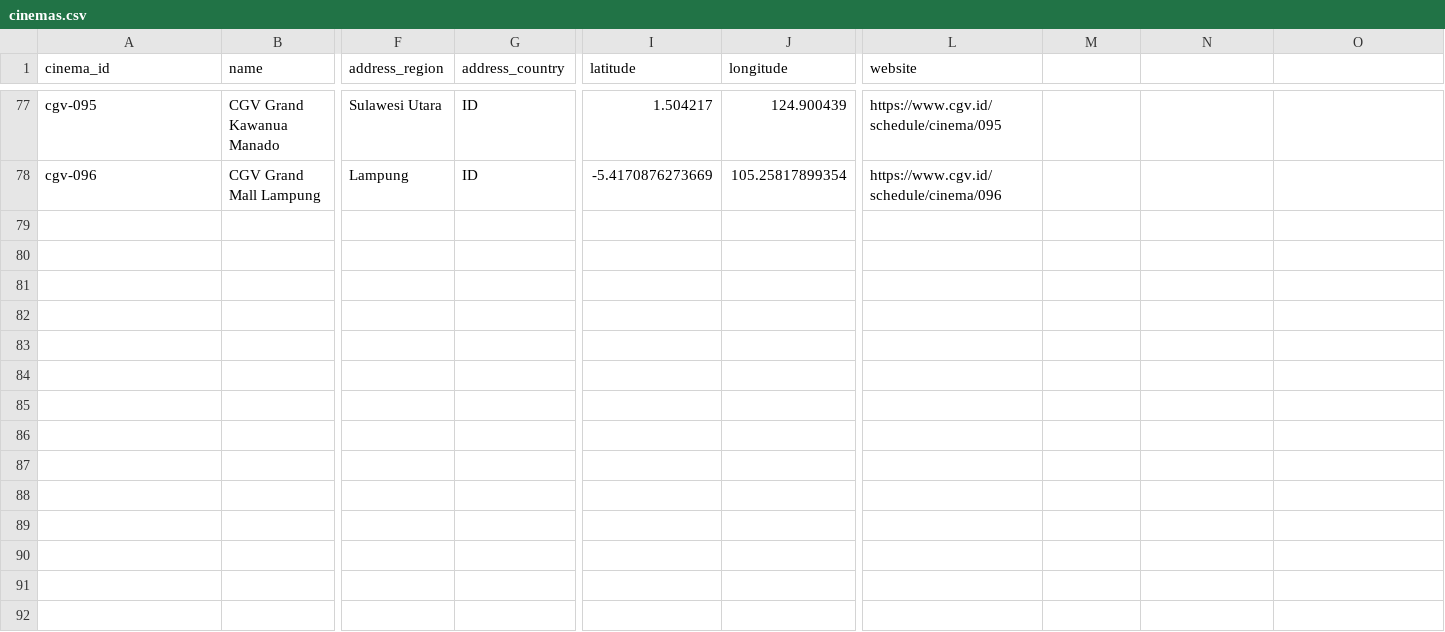
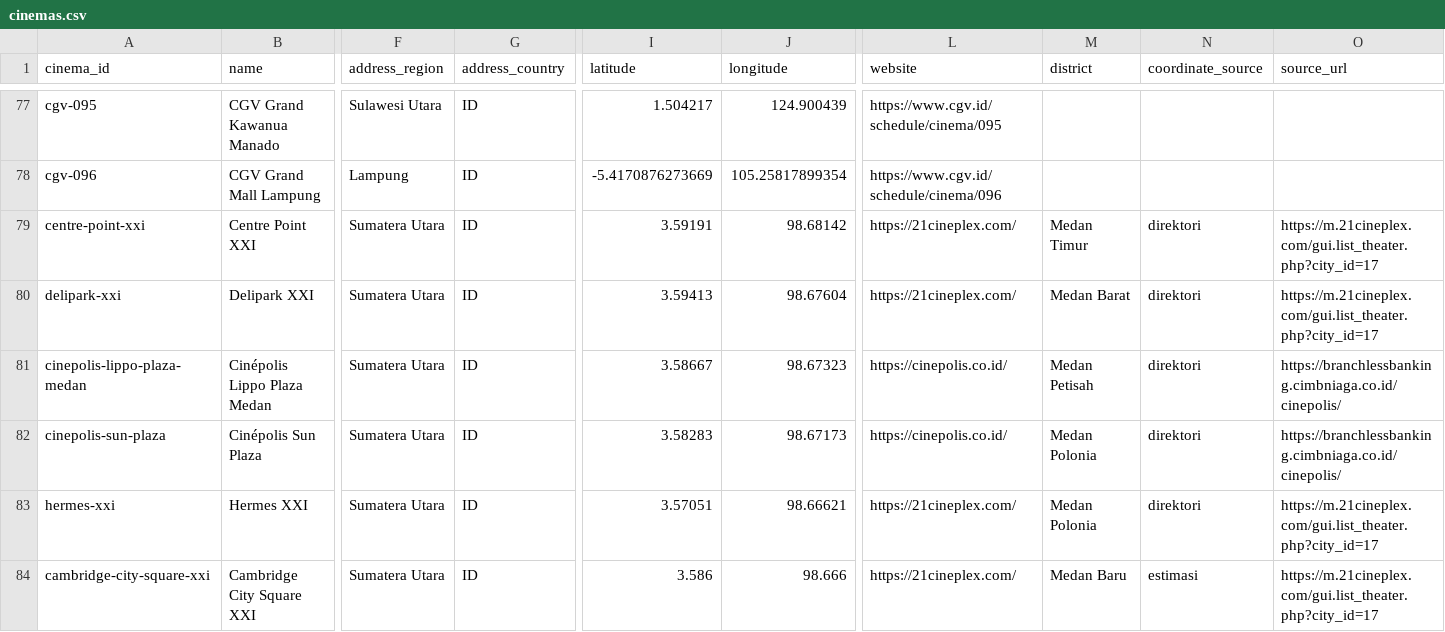
Before and after one commit to sydtech07/Tubes_WebSemantik_kel_VI, a CSV file: data/clean/cinemas.csv, drawn as a sheet; only a part is shown, gaps mark what is left out; rows hold the shown columns only; the diff covers the shown part only; the diff names each change by its address in the sheet, - before the commit and + after, or states it on an @@ line.

```diff
--- a/data/clean/cinemas.csv
+++ b/data/clean/cinemas.csv
-M1: (empty)
+M1: district
-N1: (empty)
+N1: coordinate_source
-O1: (empty)
+O1: source_url
+row 79: centre-point-xxi | Centre Point XXI | Sumatera Utara | ID | 3.59191 | 98.68142 | https://21cineplex.com/ | Medan Timur | direktori | https://m.21cineplex.com/gui.list_theater.php?city_id=17
+row 80: delipark-xxi | Delipark XXI | Sumatera Utara | ID | 3.59413 | 98.67604 | https://21cineplex.com/ | Medan Barat | direktori | https://m.21cineplex.com/gui.list_theater.php?city_id=17
+row 81: cinepolis-lippo-plaza-medan | Cinépolis Lippo Plaza Medan | Sumatera Utara | ID | 3.58667 | 98.67323 | https://cinepolis.co.id/ | Medan Petisah | direktori | https://branchlessbanking.cimbniaga.co.id/cinepolis/
+row 82: cinepolis-sun-plaza | Cinépolis Sun Plaza | Sumatera Utara | ID | 3.58283 | 98.67173 | https://cinepolis.co.id/ | Medan Polonia | direktori | https://branchlessbanking.cimbniaga.co.id/cinepolis/
+row 83: hermes-xxi | Hermes XXI | Sumatera Utara | ID | 3.57051 | 98.66621 | https://21cineplex.com/ | Medan Polonia | direktori | https://m.21cineplex.com/gui.list_theater.php?city_id=17
+row 84: cambridge-city-square-xxi | Cambridge City Square XXI | Sumatera Utara | ID | 3.586 | 98.666 | https://21cineplex.com/ | Medan Baru | estimasi | https://m.21cineplex.com/gui.list_theater.php?city_id=17
```
Also changed, not shown: 6 added rows elsewhere in this file, 26 other files.
